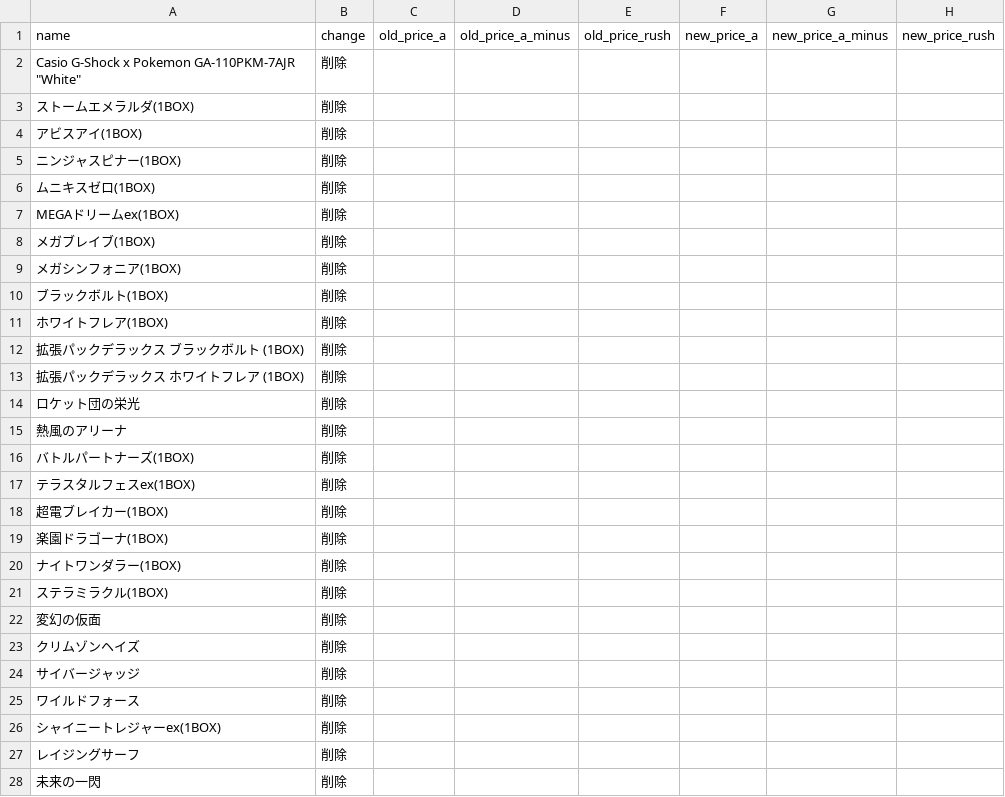
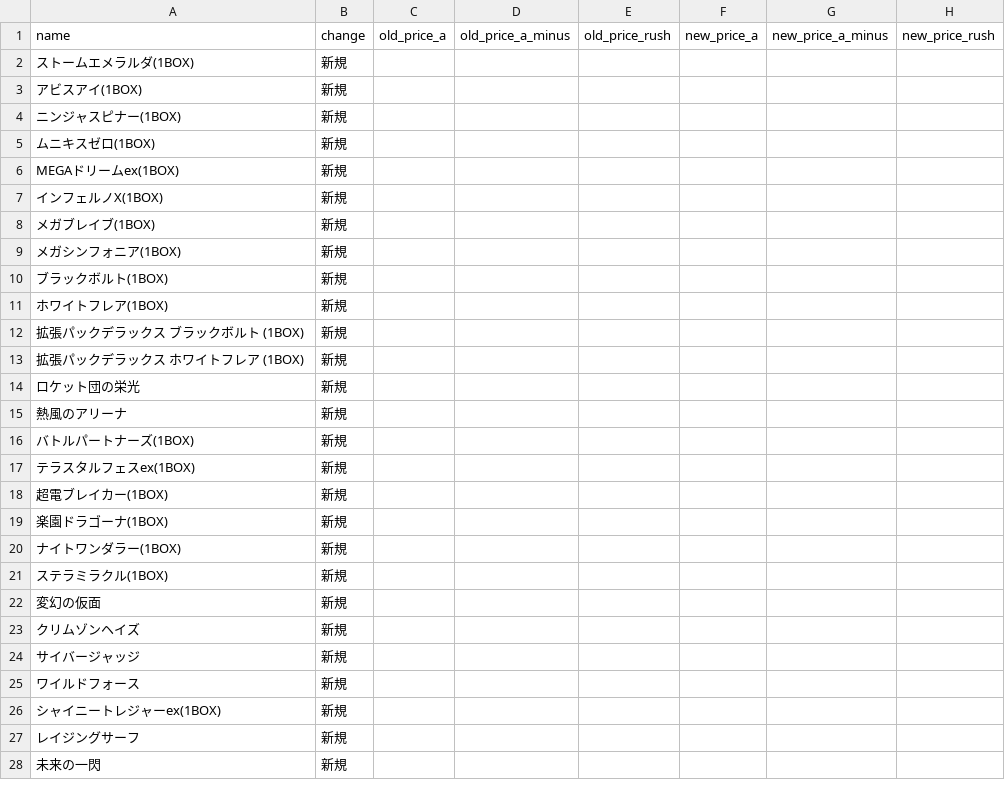
Before and after one commit to hegelgelda/tk-auto-program, a CSV file: data/box_changes.csv, drawn as a sheet; only a part is shown; the diff covers the shown part only.

```diff
--- a/data/box_changes.csv
+++ b/data/box_changes.csv
@@ -1,28 +1,28 @@
 name,change,old_price_a,old_price_a_minus,old_price_rush,new_price_a,new_price_a_minus,new_price_rush
-"Casio G-Shock x Pokemon GA-110PKM-7AJR ""White""",削除,,,,,,
-ストームエメラルダ(1BOX),削除,,,,,,
-アビスアイ(1BOX),削除,,,,,,
-ニンジャスピナー(1BOX),削除,,,,,,
-ムニキスゼロ(1BOX),削除,,,,,,
-MEGAドリームex(1BOX),削除,,,,,,
-メガブレイブ(1BOX),削除,,,,,,
-メガシンフォニア(1BOX),削除,,,,,,
-ブラックボルト(1BOX),削除,,,,,,
-ホワイトフレア(1BOX),削除,,,,,,
-拡張パックデラックス ブラックボルト (1BOX),削除,,,,,,
-拡張パックデラックス ホワイトフレア (1BOX),削除,,,,,,
-ロケット団の栄光,削除,,,,,,
-熱風のアリーナ,削除,,,,,,
-バトルパートナーズ(1BOX),削除,,,,,,
-テラスタルフェスex(1BOX),削除,,,,,,
-超電ブレイカー(1BOX),削除,,,,,,
-楽園ドラゴーナ(1BOX),削除,,,,,,
-ナイトワンダラー(1BOX),削除,,,,,,
-ステラミラクル(1BOX),削除,,,,,,
-変幻の仮面,削除,,,,,,
-クリムゾンヘイズ,削除,,,,,,
-サイバージャッジ,削除,,,,,,
-ワイルドフォース,削除,,,,,,
-シャイニートレジャーex(1BOX),削除,,,,,,
-レイジングサーフ,削除,,,,,,
-未来の一閃,削除,,,,,,
+ストームエメラルダ(1BOX),新規,,,,,,
+アビスアイ(1BOX),新規,,,,,,
+ニンジャスピナー(1BOX),新規,,,,,,
+ムニキスゼロ(1BOX),新規,,,,,,
+MEGAドリームex(1BOX),新規,,,,,,
+インフェルノX(1BOX),新規,,,,,,
+メガブレイブ(1BOX),新規,,,,,,
+メガシンフォニア(1BOX),新規,,,,,,
+ブラックボルト(1BOX),新規,,,,,,
+ホワイトフレア(1BOX),新規,,,,,,
+拡張パックデラックス ブラックボルト (1BOX),新規,,,,,,
+拡張パックデラックス ホワイトフレア (1BOX),新規,,,,,,
+ロケット団の栄光,新規,,,,,,
+熱風のアリーナ,新規,,,,,,
+バトルパートナーズ(1BOX),新規,,,,,,
+テラスタルフェスex(1BOX),新規,,,,,,
+超電ブレイカー(1BOX),新規,,,,,,
+楽園ドラゴーナ(1BOX),新規,,,,,,
+ナイトワンダラー(1BOX),新規,,,,,,
+ステラミラクル(1BOX),新規,,,,,,
+変幻の仮面,新規,,,,,,
+クリムゾンヘイズ,新規,,,,,,
+サイバージャッジ,新規,,,,,,
+ワイルドフォース,新規,,,,,,
+シャイニートレジャーex(1BOX),新規,,,,,,
+レイジングサーフ,新規,,,,,,
+未来の一閃,新規,,,,,,
```
Also changed, not shown: 12 added rows, 10 removed rows and 45 edited cells elsewhere in this file, 1 other file.
